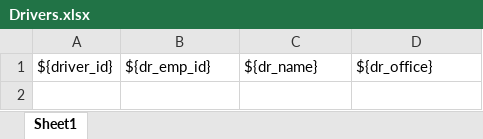
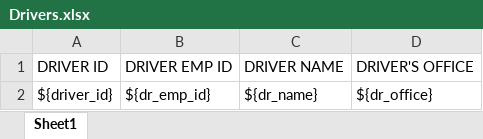
Before and after one commit to Eihgt/lakbay_laravel, an Excel workbook: public/Drivers.xlsx, sheet Sheet1, drawn as a sheet; values as stored, in another font and other column widths than the file's, no borders; the diff names each change by its address in the sheet, - before the commit and + after, or states it on an @@ line.

Commit message:
Excel-Reserve-Done

```diff
--- a/public/Drivers.xlsx (sheet Sheet1)
+++ b/public/Drivers.xlsx (sheet Sheet1)
+row 1: DRIVER ID | DRIVER EMP ID | DRIVER NAME | DRIVER'S OFFICE
```
Also changed, not shown: 15 other files.
